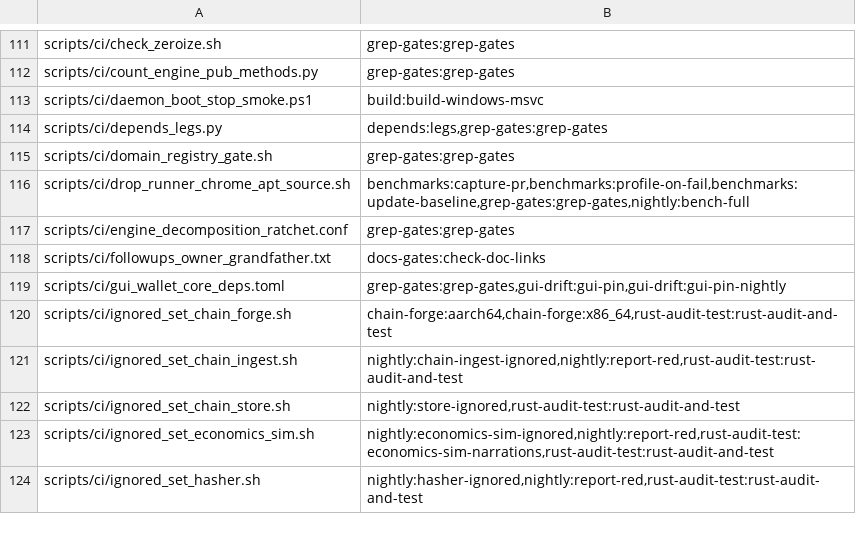
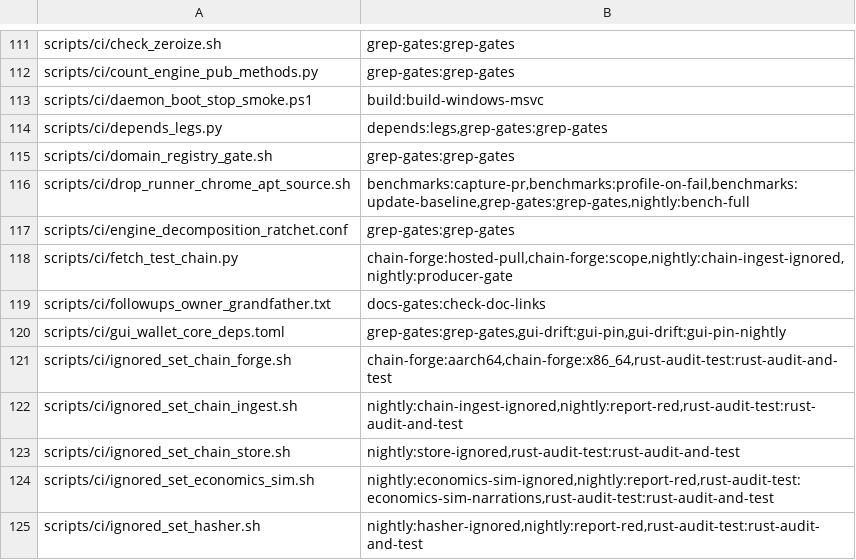
Before and after one commit to Shekyl-Foundation/shekyl-core, a TSV file: scripts/ci/job_owners.tsv, drawn as a sheet; only a part is shown, gaps mark what is left out; the diff names each change by its address in the sheet, - before the commit and + after, or states it on an @@ line.

Commit message:
ci: fetch a hosted test chain by its pinned digest
CHAIN_FORGE.md §10.4, CF-4a. scripts/ci/fetch_test_chain.py:

- installs the oras release the pin file names, refusing an archive whose
  SHA-256 is not the pinned one (per platform: linux and darwin, amd64 and
  arm64);
- pulls <reference>@<digest> into a staging directory, never by tag;
- checks every layer's size and SHA-256 against the pin, and refuses on
  any difference or stray file, printing both values, before it moves the
  copy into the chain's fetched directory;
- on a missing artifact, fails with the forge command that rebuilds the
  chain at its pinned commit (the hosted copy is a cache, CF-R6);
- `--all --fresh` is the nightly pull check; `--install-oras` is what
  shekyl-test-chains' publish workflow installs oras through, so the oras
  pin is one; `--selftest` plants a one-byte change, a missing layer, a
  stray file, an unpinned chain and a malformed pin, and proves each
  refused.

job_owners.tsv names its runners (chain-forge's scope and hosted-pull,
nightly's chain-ingest-ignored and producer-gate).

```diff
--- a/scripts/ci/job_owners.tsv
+++ b/scripts/ci/job_owners.tsv
+row 118: scripts/ci/fetch_test_chain.py | chain-forge:hosted-pull,chain-forge:scope,nightly:chain-ingest-ignored,nightly:producer-gate
```
Also changed, not shown: 1 other file.
